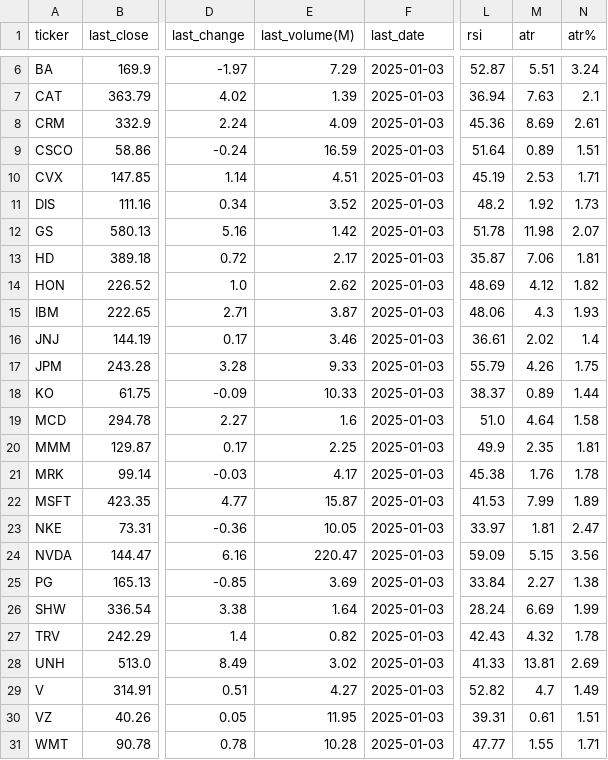
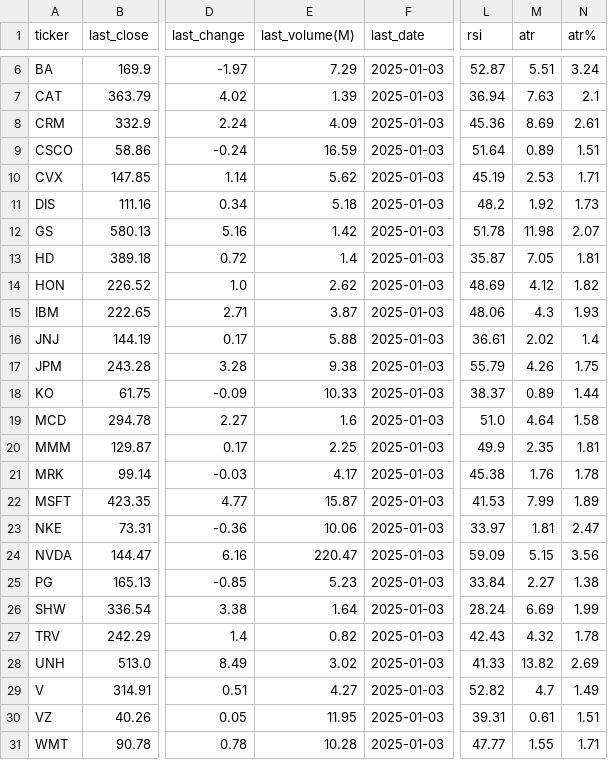
Before and after one commit to bhattathakur/snpdaily, a CSV file: df_dow.csv, drawn as a sheet; only a part is shown, gaps mark what is left out; the diff names each change by its address in the sheet, - before the commit and + after, or states it on an @@ line.

```diff
--- a/df_dow.csv
+++ b/df_dow.csv
-E10 (last_volume(M)): 4.51
+E10 (last_volume(M)): 5.62
-E11 (last_volume(M)): 3.52
+E11 (last_volume(M)): 5.18
-E13 (last_volume(M)): 2.17
+E13 (last_volume(M)): 1.4
-M13 (atr): 7.06
+M13 (atr): 7.05
-E16 (last_volume(M)): 3.46
+E16 (last_volume(M)): 5.88
-E17 (last_volume(M)): 9.33
+E17 (last_volume(M)): 9.38
-E23 (last_volume(M)): 10.05
+E23 (last_volume(M)): 10.06
-E25 (last_volume(M)): 3.69
+E25 (last_volume(M)): 5.23
-M28 (atr): 13.81
+M28 (atr): 13.82
```
Also changed, not shown: df_combined.csv, df_nasdaq100.csv, 3 other files.
